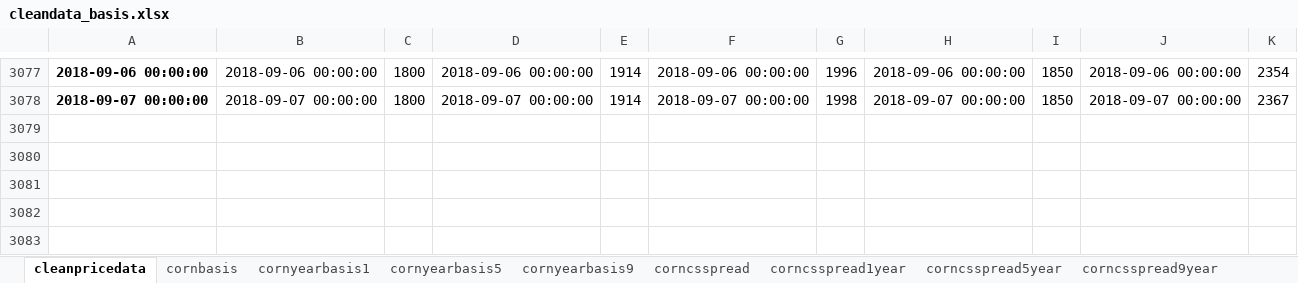
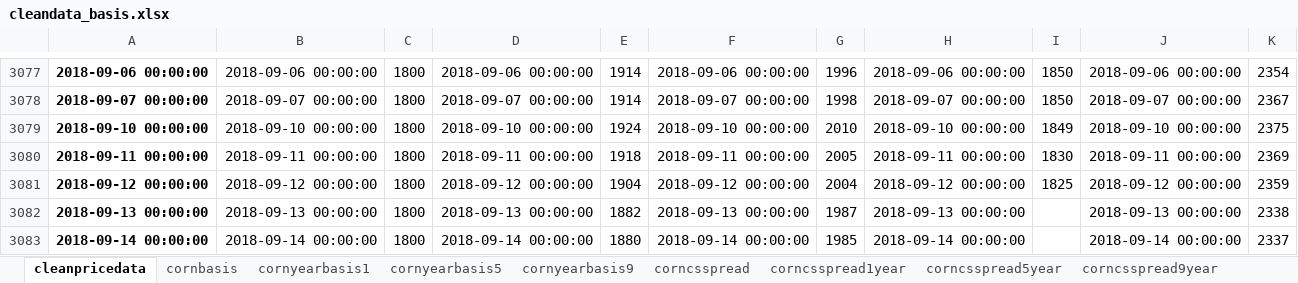
Before and after one commit to huqinghua109/fhzbWeb, an Excel workbook: report/cleandata_basis.xlsx, sheet cleanpricedata, drawn as a sheet; only a part is shown, gaps mark what is left out; values as stored, in another font and other column widths than the file's, no borders; rows hold the shown columns only; the diff names each change by its address in the sheet, - before the commit and + after, or states it on an @@ line.

```diff
--- a/report/cleandata_basis.xlsx (sheet cleanpricedata)
+++ b/report/cleandata_basis.xlsx (sheet cleanpricedata)
+row 3079: 2018-09-10 00:00:00 | 2018-09-10 00:00:00 | 1800 | 2018-09-10 00:00:00 | 1924 | 2018-09-10 00:00:00 | 2010 | 2018-09-10 00:00:00 | 1849 | 2018-09-10 00:00:00 | 2375
+row 3080: 2018-09-11 00:00:00 | 2018-09-11 00:00:00 | 1800 | 2018-09-11 00:00:00 | 1918 | 2018-09-11 00:00:00 | 2005 | 2018-09-11 00:00:00 | 1830 | 2018-09-11 00:00:00 | 2369
+row 3081: 2018-09-12 00:00:00 | 2018-09-12 00:00:00 | 1800 | 2018-09-12 00:00:00 | 1904 | 2018-09-12 00:00:00 | 2004 | 2018-09-12 00:00:00 | 1825 | 2018-09-12 00:00:00 | 2359
+row 3082: 2018-09-13 00:00:00 | 2018-09-13 00:00:00 | 1800 | 2018-09-13 00:00:00 | 1882 | 2018-09-13 00:00:00 | 1987 | 2018-09-13 00:00:00 |  | 2018-09-13 00:00:00 | 2338
+row 3083: 2018-09-14 00:00:00 | 2018-09-14 00:00:00 | 1800 | 2018-09-14 00:00:00 | 1880 | 2018-09-14 00:00:00 | 1985 | 2018-09-14 00:00:00 |  | 2018-09-14 00:00:00 | 2337
```
Also changed, not shown: sheet corncsspread, sheet cornbasis, sheet corncsspread1year, sheet corncsspread5year, sheet c1_5_year, sheet cornyearbasis5, 1 more sheet, report/CornData.xlsx, 2 other files.
